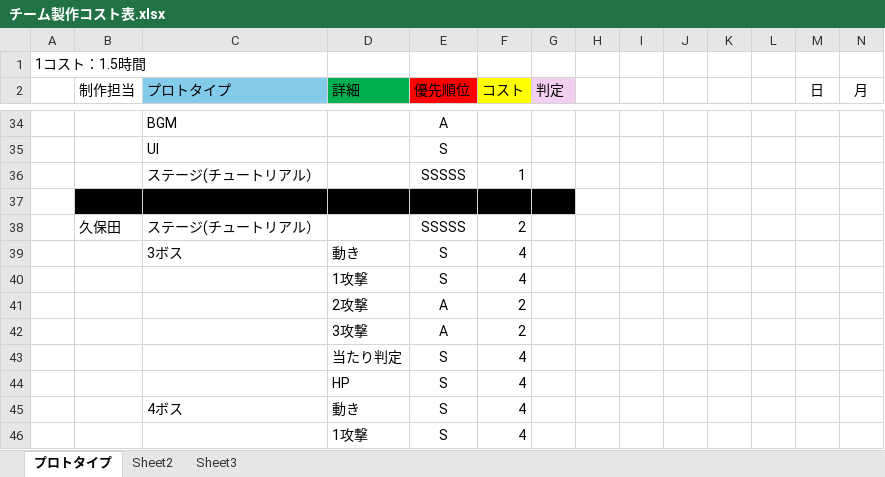
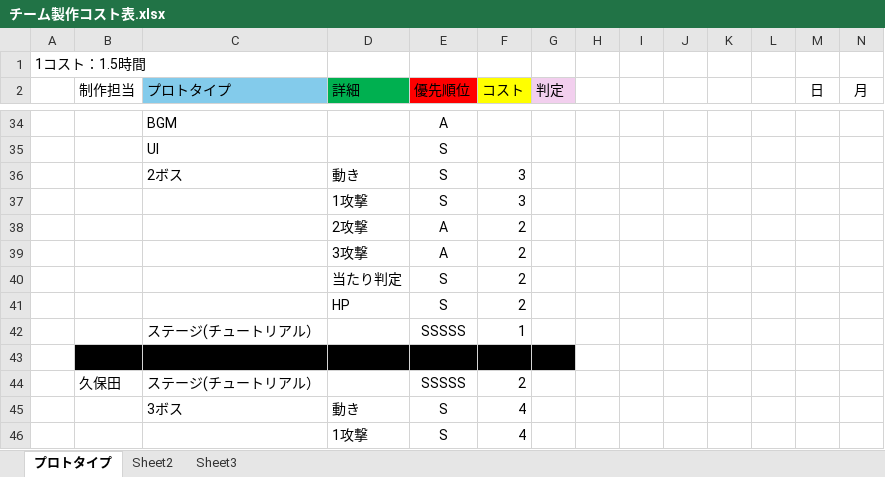
Before and after one commit to hiromatu-kengo/team_khhh, an Excel workbook: チーム製作コスト表.xlsx, sheet プロトタイプ, drawn as a sheet; only a part is shown, gaps mark what is left out; the shorter side is filled out with more unchanged rows; values as stored, in another font and other column widths than the file's, no borders; rows hold the shown columns only; the diff names each change by its address in the sheet, - before the commit and + after, or states it on an @@ line.

```diff
--- a/チーム製作コスト表.xlsx (sheet プロトタイプ)
+++ b/チーム製作コスト表.xlsx (sheet プロトタイプ)
+row 36:  |  | 2ボス | 動き | S | 3
+row 37:  |  |  | 1攻撃 | S | 3
+row 38:  |  |  | 2攻撃 | A | 2
+row 39:  |  |  | 3攻撃 | A | 2
+row 40:  |  |  | 当たり判定 | S | 2
+row 41:  |  |  | HP | S | 2
```
Also changed, not shown: 1 other file.
